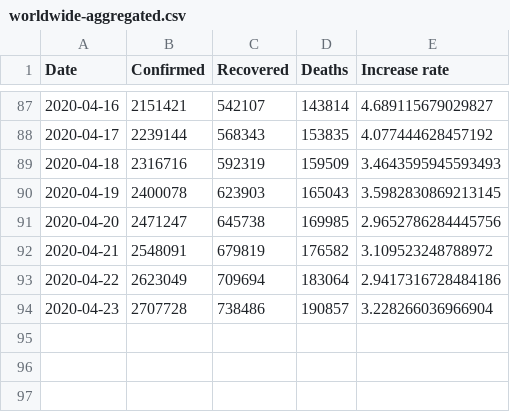
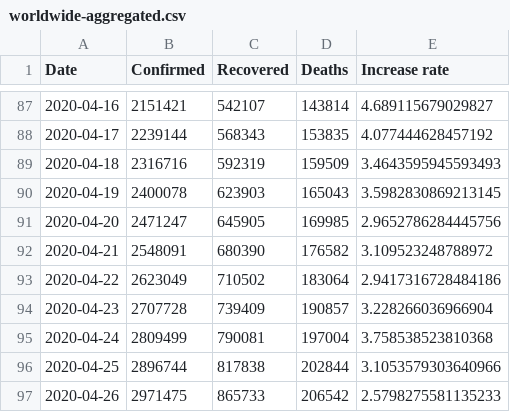
Before and after one commit to pythonphysics/covid19-analysis, a CSV file: covid-19/data/worldwide-aggregated.csv, drawn as a sheet; only a part is shown, gaps mark what is left out.

```diff
--- a/covid-19/data/worldwide-aggregated.csv
+++ b/covid-19/data/worldwide-aggregated.csv
@@ -90,5 +90,8 @@ Date,Confirmed,Recovered,Deaths,Increase rate
 2020-04-19,2400078,623903,165043,3.5982830869213145
-2020-04-20,2471247,645738,169985,2.9652786284445756
-2020-04-21,2548091,679819,176582,3.109523248788972
-2020-04-22,2623049,709694,183064,2.9417316728484186
-2020-04-23,2707728,738486,190857,3.228266036966904
+2020-04-20,2471247,645905,169985,2.9652786284445756
+2020-04-21,2548091,680390,176582,3.109523248788972
+2020-04-22,2623049,710502,183064,2.9417316728484186
+2020-04-23,2707728,739409,190857,3.228266036966904
+2020-04-24,2809499,790081,197004,3.758538523810368
+2020-04-25,2896744,817838,202844,3.1053579303640966
+2020-04-26,2971475,865733,206542,2.5798275581135233
```
Also changed, not shown: covid-19/data/key-countries-pivoted.csv, 3 other files.
